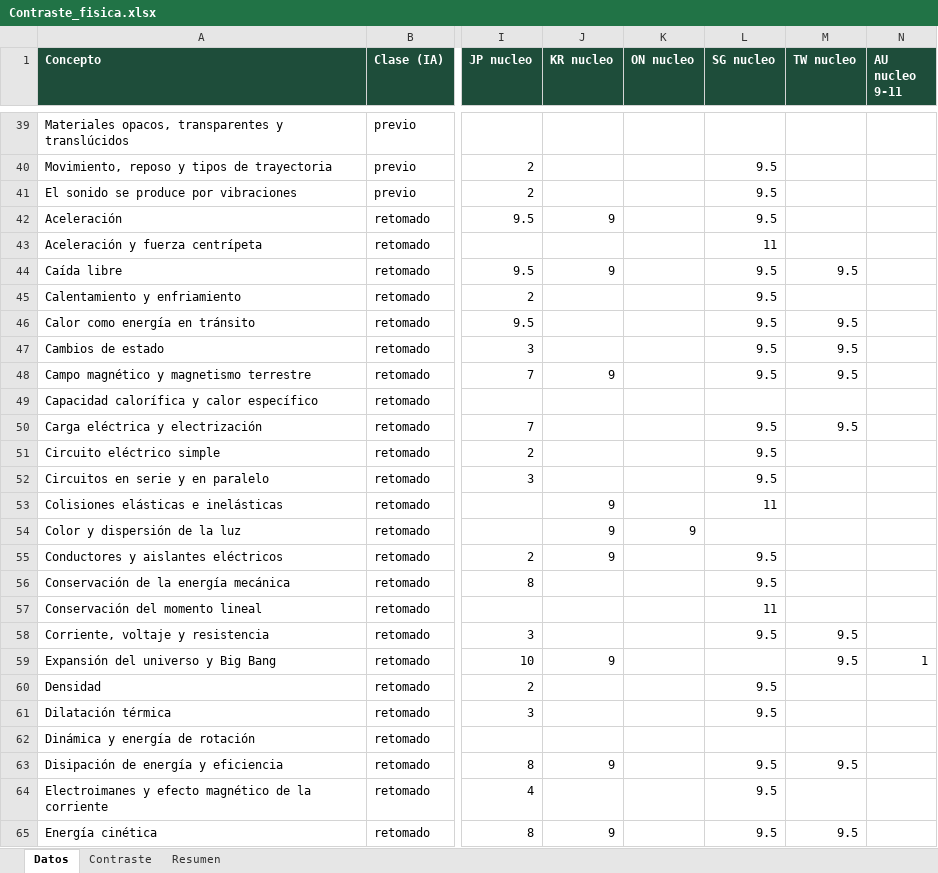
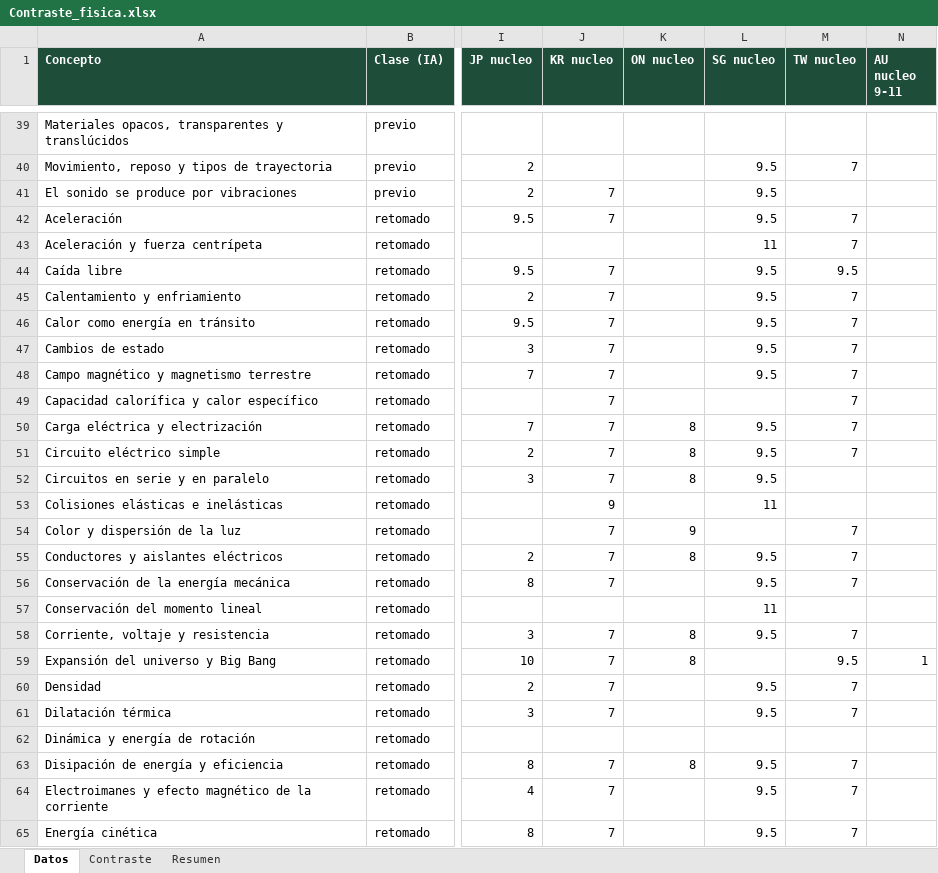
Before and after one commit to carlosjimenez-arch/goes-science-kg, an Excel workbook: internacional/Contraste_fisica.xlsx, sheet Datos, drawn as a sheet; only a part is shown, gaps mark what is left out; values as stored, in another font and other column widths than the file's, no borders; the diff covers the shown part only; the diff names each change by its address in the sheet, - before the commit and + after, or states it on an @@ line.

```diff
--- a/internacional/Contraste_fisica.xlsx (sheet Datos)
+++ b/internacional/Contraste_fisica.xlsx (sheet Datos)
-M40 (TW nucleo): (empty)
+M40 (TW nucleo): 7
-J41 (KR nucleo): (empty)
+J41 (KR nucleo): 7
-J42 (KR nucleo): 9
+J42 (KR nucleo): 7
-M42:M43 (TW nucleo): (empty)
+M42:M43 (TW nucleo): 7
-J44 (KR nucleo): 9
+J44 (KR nucleo): 7
-J45:J47 (KR nucleo): (empty)
+J45:J47 (KR nucleo): 7
-M45 (TW nucleo): (empty)
+M45 (TW nucleo): 7
-M46:M48 (TW nucleo): 9.5
+M46:M48 (TW nucleo): 7
-J48 (KR nucleo): 9
+J48 (KR nucleo): 7
-J49:J52 (KR nucleo): (empty)
+J49:J52 (KR nucleo): 7
-M49 (TW nucleo): (empty)
+M49 (TW nucleo): 7
-K50:K52 (ON nucleo): (empty)
+K50:K52 (ON nucleo): 8
-M50 (TW nucleo): 9.5
+M50 (TW nucleo): 7
-M51 (TW nucleo): (empty)
+M51 (TW nucleo): 7
-J54:J55 (KR nucleo): 9
+J54:J55 (KR nucleo): 7
-M54:M56 (TW nucleo): (empty)
+M54:M56 (TW nucleo): 7
-K55 (ON nucleo): (empty)
+K55 (ON nucleo): 8
-J56 (KR nucleo): (empty)
+J56 (KR nucleo): 7
-J58 (KR nucleo): (empty)
+J58 (KR nucleo): 7
-K58:K59 (ON nucleo): (empty)
+K58:K59 (ON nucleo): 8
-M58 (TW nucleo): 9.5
+M58 (TW nucleo): 7
-J59 (KR nucleo): 9
+J59 (KR nucleo): 7
-J60:J61 (KR nucleo): (empty)
+J60:J61 (KR nucleo): 7
-M60:M61 (TW nucleo): (empty)
+M60:M61 (TW nucleo): 7
-J63 (KR nucleo): 9
+J63 (KR nucleo): 7
-K63 (ON nucleo): (empty)
+K63 (ON nucleo): 8
-M63 (TW nucleo): 9.5
+M63 (TW nucleo): 7
-J64 (KR nucleo): (empty)
+J64 (KR nucleo): 7
-M64 (TW nucleo): (empty)
+M64 (TW nucleo): 7
-J65 (KR nucleo): 9
+J65 (KR nucleo): 7
-M65 (TW nucleo): 9.5
+M65 (TW nucleo): 7
```
Also changed, not shown: 106 edited cells elsewhere in this sheet, internacional/Contraste_biologia.xlsx, internacional/Contraste_quimica.xlsx, 43 other files.
